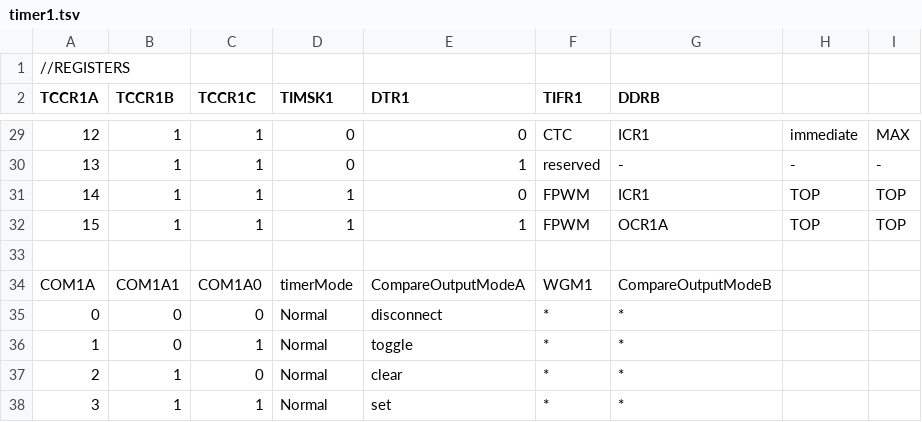
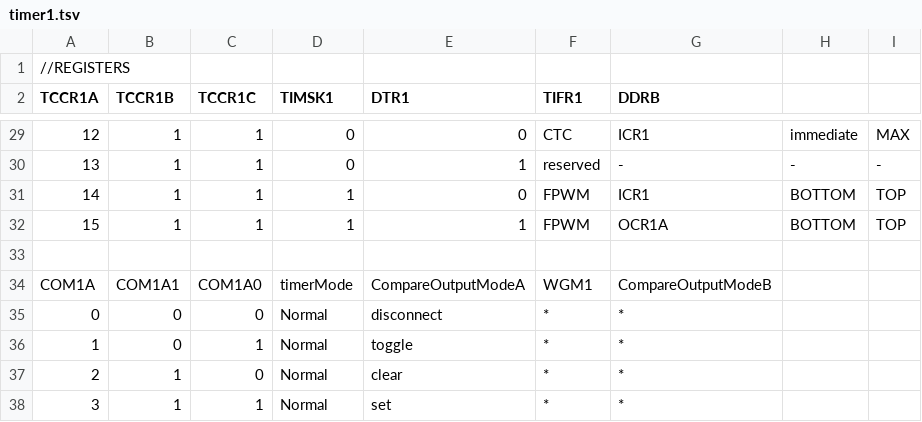
Before and after one commit to dbuezas/arduino-web-timers, a TSV file: src/data/atmega328p/timer1.tsv, drawn as a sheet; only a part is shown, gaps mark what is left out; the diff names each change by its address in the sheet, - before the commit and + after, or states it on an @@ line.

```diff
--- a/src/data/atmega328p/timer1.tsv
+++ b/src/data/atmega328p/timer1.tsv
-H31:H32: TOP
+H31:H32: BOTTOM
```
Also changed, not shown: src/data/atmega328p/timer0.tsv, src/data/atmega328p/timer2.tsv, 6 other files.
